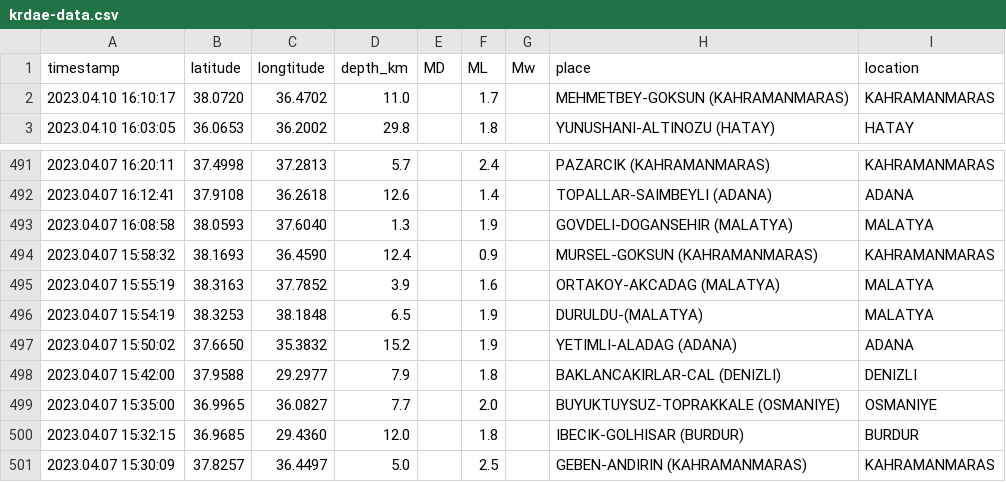
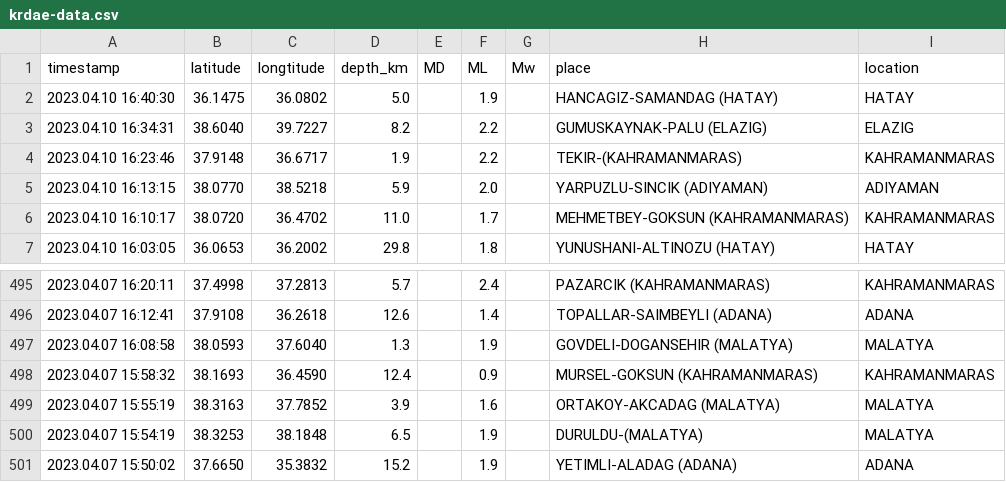
Before and after one commit to eozer/krdae-data, a CSV file: krdae-data.csv, drawn as a sheet; only a part is shown, gaps mark what is left out; removed rows and columns are numbered as before the commit, all else as after; the diff names each change by its address in the sheet, - before the commit and + after, or states it on an @@ line.

```diff
--- a/krdae-data.csv
+++ b/krdae-data.csv
+row 2: 2023.04.10 16:40:30 | 36.1475 | 36.0802 | 5.0 |  | 1.9 |  | HANCAGIZ-SAMANDAG (HATAY) | HATAY
+row 3: 2023.04.10 16:34:31 | 38.6040 | 39.7227 | 8.2 |  | 2.2 |  | GUMUSKAYNAK-PALU (ELAZIG) | ELAZIG
+row 4: 2023.04.10 16:23:46 | 37.9148 | 36.6717 | 1.9 |  | 2.2 |  | TEKIR-(KAHRAMANMARAS) | KAHRAMANMARAS
+row 5: 2023.04.10 16:13:15 | 38.0770 | 38.5218 | 5.9 |  | 2.0 |  | YARPUZLU-SINCIK (ADIYAMAN) | ADIYAMAN
-row 498: 2023.04.07 15:42:00 | 37.9588 | 29.2977 | 7.9 |  | 1.8 |  | BAKLANCAKIRLAR-CAL (DENIZLI) | DENIZLI
-row 499: 2023.04.07 15:35:00 | 36.9965 | 36.0827 | 7.7 |  | 2.0 |  | BUYUKTUYSUZ-TOPRAKKALE (OSMANIYE) | OSMANIYE
-row 500: 2023.04.07 15:32:15 | 36.9685 | 29.4360 | 12.0 |  | 1.8 |  | IBECIK-GOLHISAR (BURDUR) | BURDUR
-row 501: 2023.04.07 15:30:09 | 37.8257 | 36.4497 | 5.0 |  | 2.5 |  | GEBEN-ANDIRIN (KAHRAMANMARAS) | KAHRAMANMARAS
```
Also changed, not shown: 1 other file.
